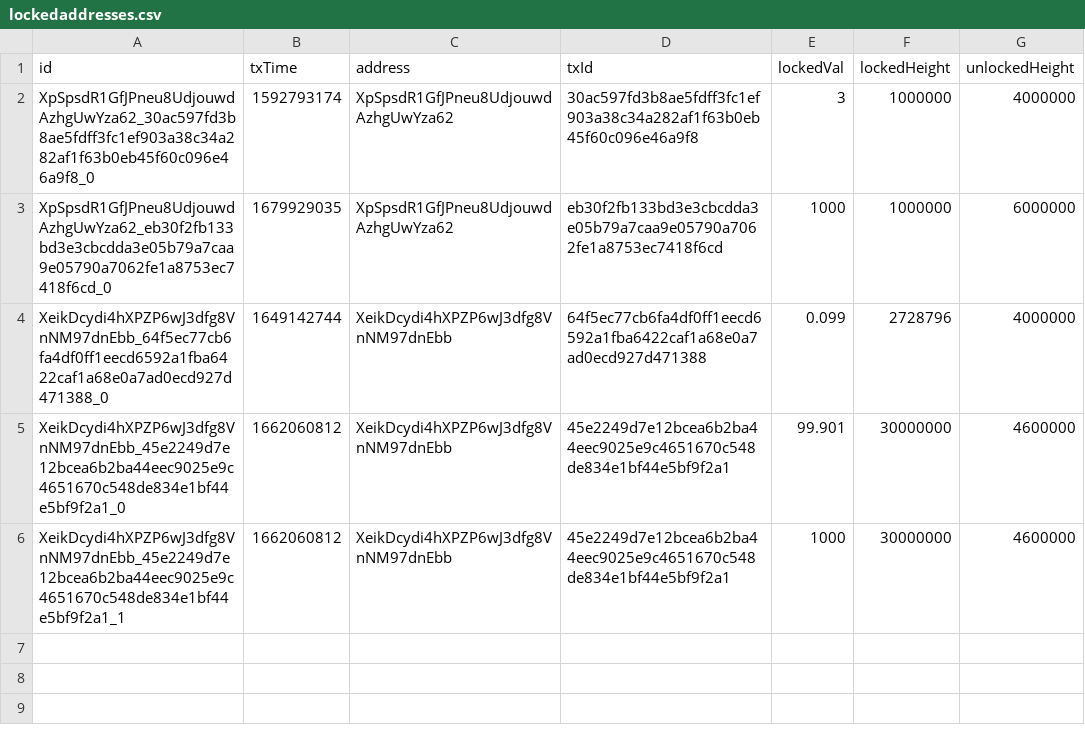
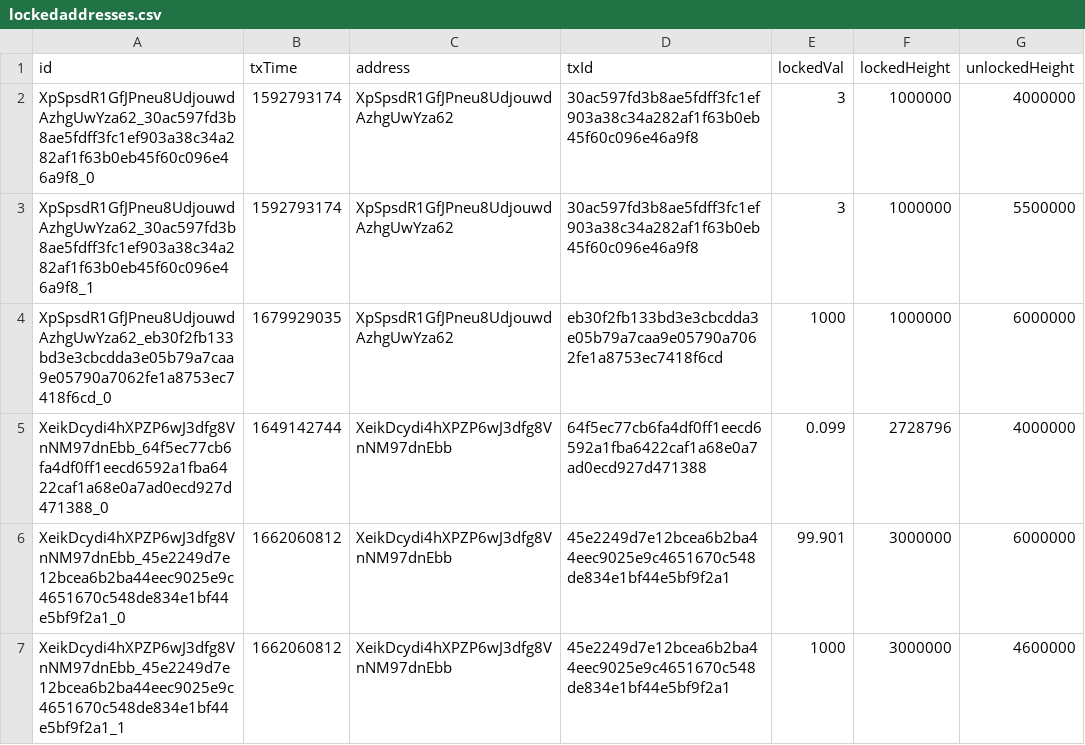
Before and after one commit to SAFE-anwang/SAFE4-genesis-tool, a CSV file: deps/test_data/safe3/lockedaddresses.csv, drawn as a sheet.

Commit message:
update Test Data

```diff
--- a/deps/test_data/safe3/lockedaddresses.csv
+++ b/deps/test_data/safe3/lockedaddresses.csv
@@ -2,5 +2,6 @@
 "XpSpsdR1GfJPneu8UdjouwdAzhgUwYza62_30ac597fd3b8ae5fdff3fc1ef903a38c34a282af1f63b0eb45f60c096e46a9f8_0","1592793174","XpSpsdR1GfJPneu8UdjouwdAzhgUwYza62","30ac597fd3b8ae5fdff3fc1ef903a38c34a282af1f63b0eb45f60c096e46a9f8","3","1000000","4000000"
+"XpSpsdR1GfJPneu8UdjouwdAzhgUwYza62_30ac597fd3b8ae5fdff3fc1ef903a38c34a282af1f63b0eb45f60c096e46a9f8_1","1592793174","XpSpsdR1GfJPneu8UdjouwdAzhgUwYza62","30ac597fd3b8ae5fdff3fc1ef903a38c34a282af1f63b0eb45f60c096e46a9f8","3","1000000","5500000"
 "XpSpsdR1GfJPneu8UdjouwdAzhgUwYza62_eb30f2fb133bd3e3cbcdda3e05b79a7caa9e05790a7062fe1a8753ec7418f6cd_0","1679929035","XpSpsdR1GfJPneu8UdjouwdAzhgUwYza62","eb30f2fb133bd3e3cbcdda3e05b79a7caa9e05790a7062fe1a8753ec7418f6cd","1000","1000000","6000000"
 "XeikDcydi4hXPZP6wJ3dfg8VnNM97dnEbb_64f5ec77cb6fa4df0ff1eecd6592a1fba6422caf1a68e0a7ad0ecd927d471388_0","1649142744","XeikDcydi4hXPZP6wJ3dfg8VnNM97dnEbb","64f5ec77cb6fa4df0ff1eecd6592a1fba6422caf1a68e0a7ad0ecd927d471388","0.099","2728796","4000000"
-"XeikDcydi4hXPZP6wJ3dfg8VnNM97dnEbb_45e2249d7e12bcea6b2ba44eec9025e9c4651670c548de834e1bf44e5bf9f2a1_0","1662060812","XeikDcydi4hXPZP6wJ3dfg8VnNM97dnEbb","45e2249d7e12bcea6b2ba44eec9025e9c4651670c548de834e1bf44e5bf9f2a1","99.901","30000000","4600000"
-"XeikDcydi4hXPZP6wJ3dfg8VnNM97dnEbb_45e2249d7e12bcea6b2ba44eec9025e9c4651670c548de834e1bf44e5bf9f2a1_1","1662060812","XeikDcydi4hXPZP6wJ3dfg8VnNM97dnEbb","45e2249d7e12bcea6b2ba44eec9025e9c4651670c548de834e1bf44e5bf9f2a1","1000","30000000","4600000"
+"XeikDcydi4hXPZP6wJ3dfg8VnNM97dnEbb_45e2249d7e12bcea6b2ba44eec9025e9c4651670c548de834e1bf44e5bf9f2a1_0","1662060812","XeikDcydi4hXPZP6wJ3dfg8VnNM97dnEbb","45e2249d7e12bcea6b2ba44eec9025e9c4651670c548de834e1bf44e5bf9f2a1","99.901","3000000","6000000"
+"XeikDcydi4hXPZP6wJ3dfg8VnNM97dnEbb_45e2249d7e12bcea6b2ba44eec9025e9c4651670c548de834e1bf44e5bf9f2a1_1","1662060812","XeikDcydi4hXPZP6wJ3dfg8VnNM97dnEbb","45e2249d7e12bcea6b2ba44eec9025e9c4651670c548de834e1bf44e5bf9f2a1","1000","3000000","4600000"
```
Also changed, not shown: deps/test_data/safe3/balanceaddress.csv, 1 other file.
